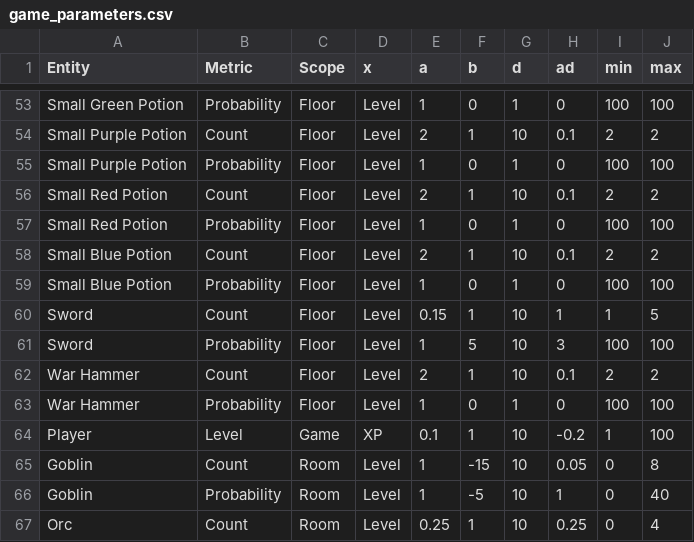
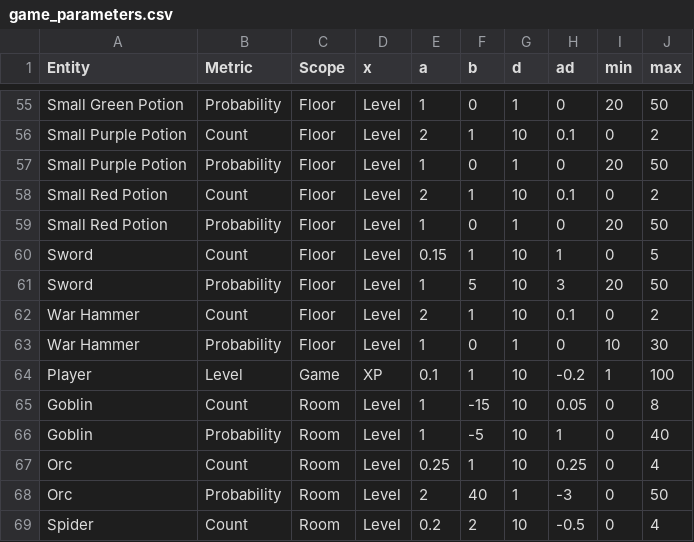
Before and after one commit to kwoolter/roguelike, a CSV file: roguelike/model/data/game_parameters.csv, drawn as a sheet; only a part is shown, gaps mark what is left out; the shorter side is filled out with more unchanged rows; removed rows and columns are numbered as before the commit, all else as after; the diff covers the shown part only; the diff names each change by its address in the sheet, - before the commit and + after, or states it on an @@ line.

```diff
--- a/roguelike/model/data/game_parameters.csv
+++ b/roguelike/model/data/game_parameters.csv
-I55 (min): 100
+I55 (min): 20
-J55 (max): 100
+J55 (max): 50
-I56 (min): 2
+I56 (min): 0
-I57 (min): 100
+I57 (min): 20
-J57 (max): 100
+J57 (max): 50
-I58 (min): 2
+I58 (min): 0
-I59 (min): 100
+I59 (min): 20
-J59 (max): 100
+J59 (max): 50
-row 58: Small Blue Potion | Count | Floor | Level | 2 | 1 | 10 | 0.1 | 2 | 2
-row 59: Small Blue Potion | Probability | Floor | Level | 1 | 0 | 1 | 0 | 100 | 100
-I60 (min): 1
+I60 (min): 0
-I61 (min): 100
+I61 (min): 20
-J61 (max): 100
+J61 (max): 50
-I62 (min): 2
+I62 (min): 0
-I63 (min): 100
+I63 (min): 10
-J63 (max): 100
+J63 (max): 30
```
Also changed, not shown: 2 added rows and 61 edited cells elsewhere in this file, 2 other files.
